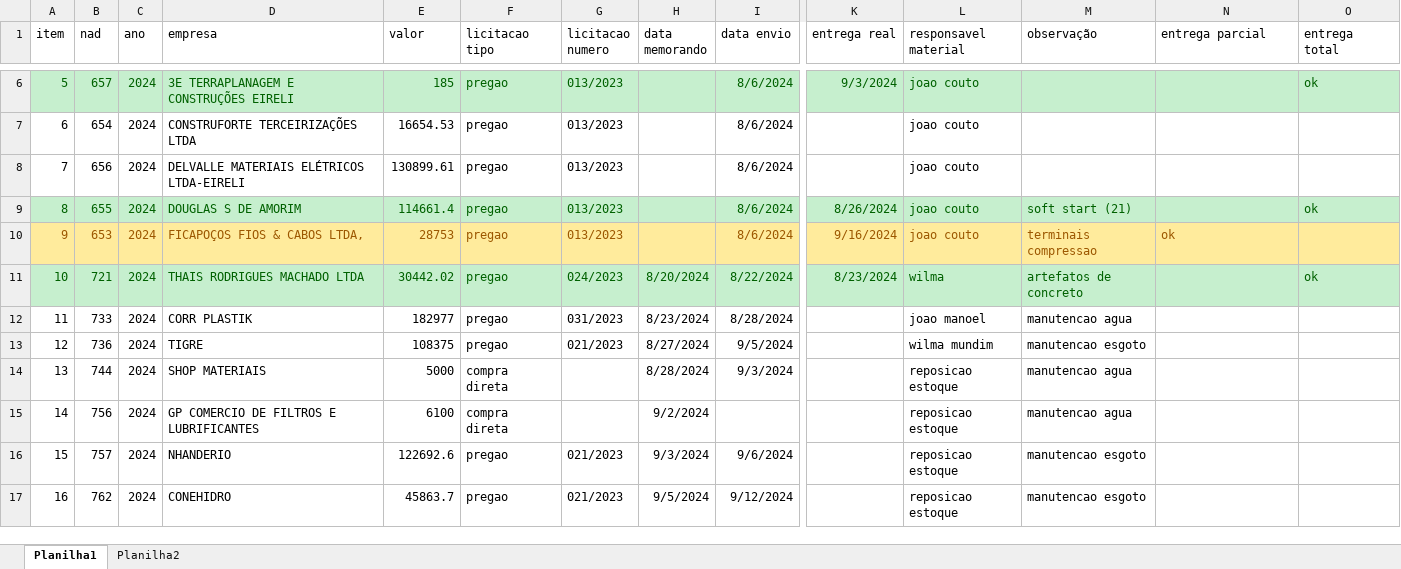
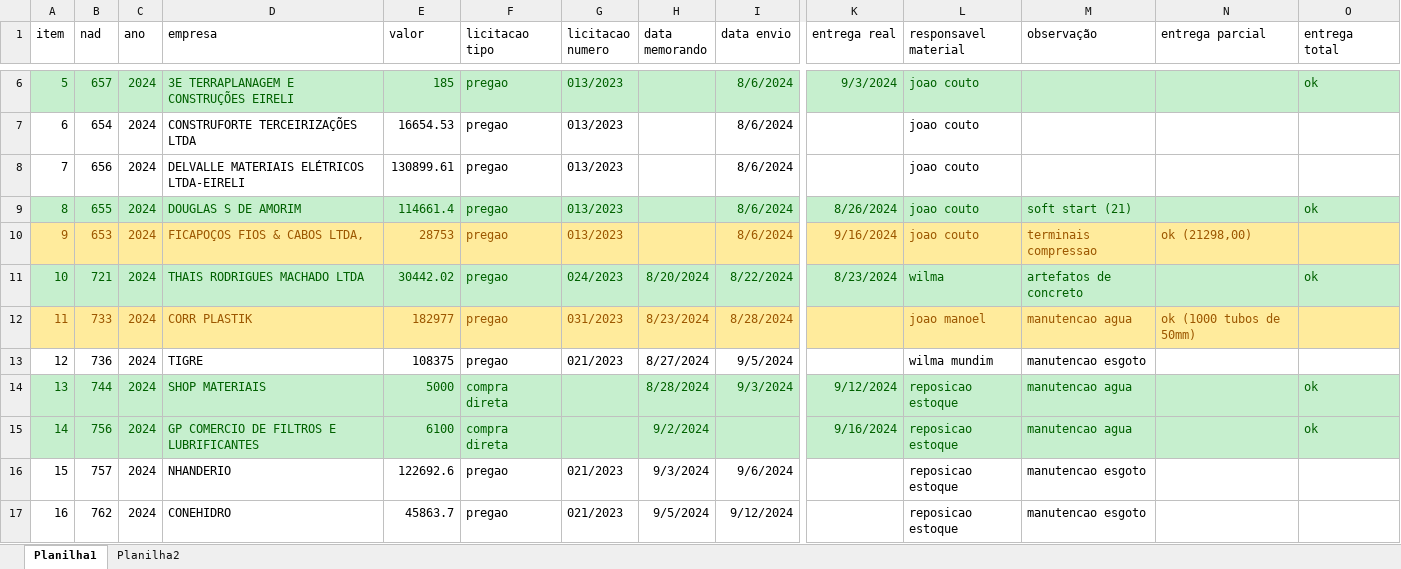
Before and after one commit to brumas2022/patrimonio, an Excel workbook: controle_nad.xlsx, sheet Planilha1, drawn as a sheet; only a part is shown, gaps mark what is left out; values as stored, in another font and other column widths than the file's, no borders; the diff covers the shown part only; the diff names each change by its address in the sheet, - before the commit and + after, or states it on an @@ line.

Commit message:
Update controle_nad.xlsx

```diff
--- a/controle_nad.xlsx (sheet Planilha1)
+++ b/controle_nad.xlsx (sheet Planilha1)
-N10 (entrega parcial): ok
+N10 (entrega parcial): ok (21298,00)
-A12:O12 fill: none
+A12:O12 fill: #FFEB9C
-A12:I12 text colour: black
+A12:I12 text colour: #9C5700
-L12:M12 text colour: black
+L12:M12 text colour: #9C5700
-N12 (entrega parcial): (empty)
+N12 (entrega parcial): ok (1000 tubos de 50mm)
-A14:O15 fill: none
+A14:O15 fill: #C6EFCE
-A14:F15 text colour: black
+A14:F15 text colour: #006100
-H14:I14 text colour: black
+H14:I14 text colour: #006100
-K14 (entrega real): (empty)
+K14 (entrega real): 9/12/2024
-L14:M15 text colour: black
+L14:M15 text colour: #006100
-O14:O15 (entrega total): (empty)
+O14:O15 (entrega total): ok
-H15 text colour: black
+H15 text colour: #006100
-K15 (entrega real): (empty)
+K15 (entrega real): 9/16/2024
```
Also changed, not shown: cell formats elsewhere in this sheet.
